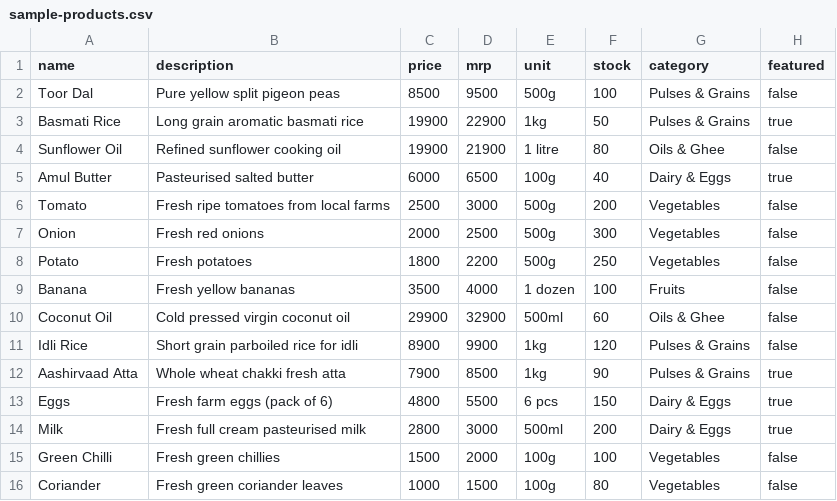
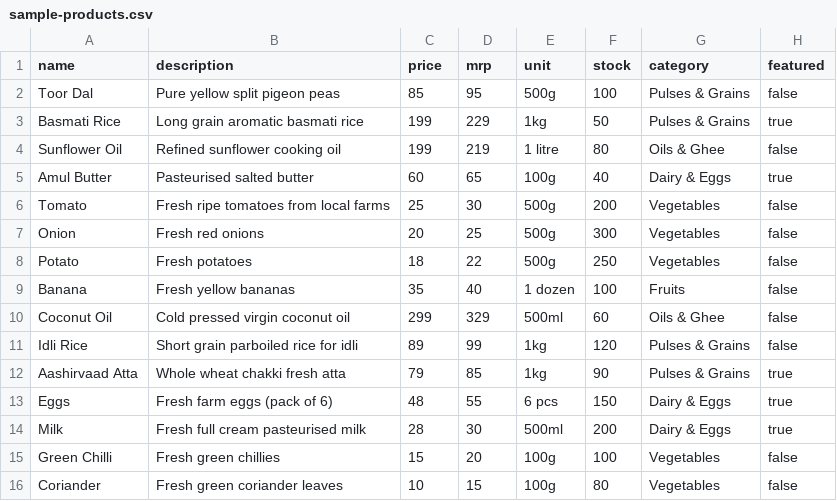
Before and after one commit to DineshMN1/Sadrax, a CSV file: public/sample-products.csv, drawn as a sheet.

Commit message:
fix: sample CSV in rupees, ₹ prefix in price inputs (new + edit product)

```diff
--- a/public/sample-products.csv
+++ b/public/sample-products.csv
@@ -1,16 +1,16 @@
 name,description,price,mrp,unit,stock,category,featured
-Toor Dal,Pure yellow split pigeon peas,8500,9500,500g,100,Pulses & Grains,false
-Basmati Rice,Long grain aromatic basmati rice,19900,22900,1kg,50,Pulses & Grains,true
-Sunflower Oil,Refined sunflower cooking oil,19900,21900,1 litre,80,Oils & Ghee,false
-Amul Butter,Pasteurised salted butter,6000,6500,100g,40,Dairy & Eggs,true
-Tomato,Fresh ripe tomatoes from local farms,2500,3000,500g,200,Vegetables,false
-Onion,Fresh red onions,2000,2500,500g,300,Vegetables,false
-Potato,Fresh potatoes,1800,2200,500g,250,Vegetables,false
-Banana,Fresh yellow bananas,3500,4000,1 dozen,100,Fruits,false
-Coconut Oil,Cold pressed virgin coconut oil,29900,32900,500ml,60,Oils & Ghee,false
-Idli Rice,Short grain parboiled rice for idli,8900,9900,1kg,120,Pulses & Grains,false
-Aashirvaad Atta,Whole wheat chakki fresh atta,7900,8500,1kg,90,Pulses & Grains,true
-Eggs,Fresh farm eggs (pack of 6),4800,5500,6 pcs,150,Dairy & Eggs,true
-Milk,Fresh full cream pasteurised milk,2800,3000,500ml,200,Dairy & Eggs,true
-Green Chilli,Fresh green chillies,1500,2000,100g,100,Vegetables,false
-Coriander,Fresh green coriander leaves,1000,1500,100g,80,Vegetables,false
+Toor Dal,Pure yellow split pigeon peas,85,95,500g,100,Pulses & Grains,false
+Basmati Rice,Long grain aromatic basmati rice,199,229,1kg,50,Pulses & Grains,true
+Sunflower Oil,Refined sunflower cooking oil,199,219,1 litre,80,Oils & Ghee,false
+Amul Butter,Pasteurised salted butter,60,65,100g,40,Dairy & Eggs,true
+Tomato,Fresh ripe tomatoes from local farms,25,30,500g,200,Vegetables,false
+Onion,Fresh red onions,20,25,500g,300,Vegetables,false
+Potato,Fresh potatoes,18,22,500g,250,Vegetables,false
+Banana,Fresh yellow bananas,35,40,1 dozen,100,Fruits,false
+Coconut Oil,Cold pressed virgin coconut oil,299,329,500ml,60,Oils & Ghee,false
+Idli Rice,Short grain parboiled rice for idli,89,99,1kg,120,Pulses & Grains,false
+Aashirvaad Atta,Whole wheat chakki fresh atta,79,85,1kg,90,Pulses & Grains,true
+Eggs,Fresh farm eggs (pack of 6),48,55,6 pcs,150,Dairy & Eggs,true
+Milk,Fresh full cream pasteurised milk,28,30,500ml,200,Dairy & Eggs,true
+Green Chilli,Fresh green chillies,15,20,100g,100,Vegetables,false
+Coriander,Fresh green coriander leaves,10,15,100g,80,Vegetables,false
```
Also changed, not shown: 2 other files.
